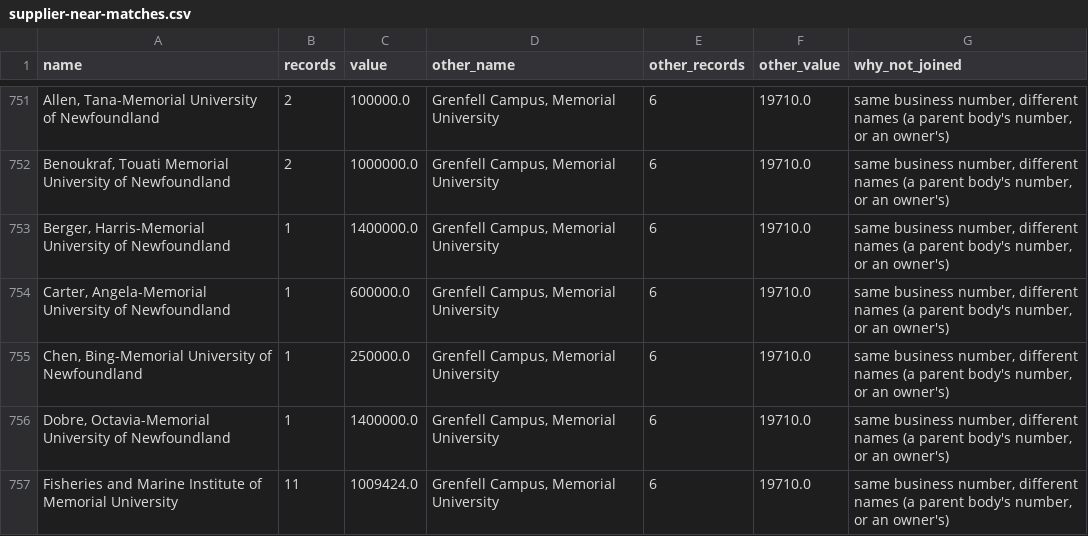
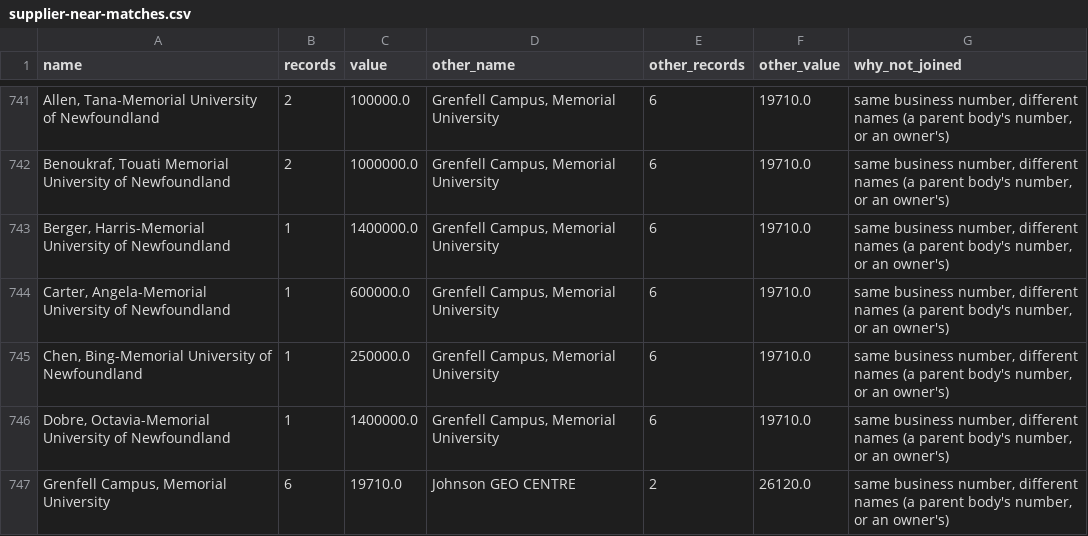
Before and after one commit to michel-brotherhood/nl-ledger, a CSV file: docs/supplier-near-matches.csv, drawn as a sheet; only a part is shown, gaps mark what is left out; the shorter side is filled out with more unchanged rows; the diff covers the shown part only; the diff names each change by its address in the sheet, - before the commit and + after, or states it on an @@ line.

Commit message:
Supplier rules: the Marine Institute is part of Memorial University

```diff
--- a/docs/supplier-near-matches.csv
+++ b/docs/supplier-near-matches.csv
-row 757: Fisheries and Marine Institute of Memorial University | 11 | 1009424.0 | Grenfell Campus, Memorial University | 6 | 19710.0 | same business number, different names (a parent body's number, or an owner's)
```
Also changed, not shown: 21 removed rows elsewhere in this file, docs/supplier-merges.csv, pipeline/supplier_rules.csv, 3 other files.
